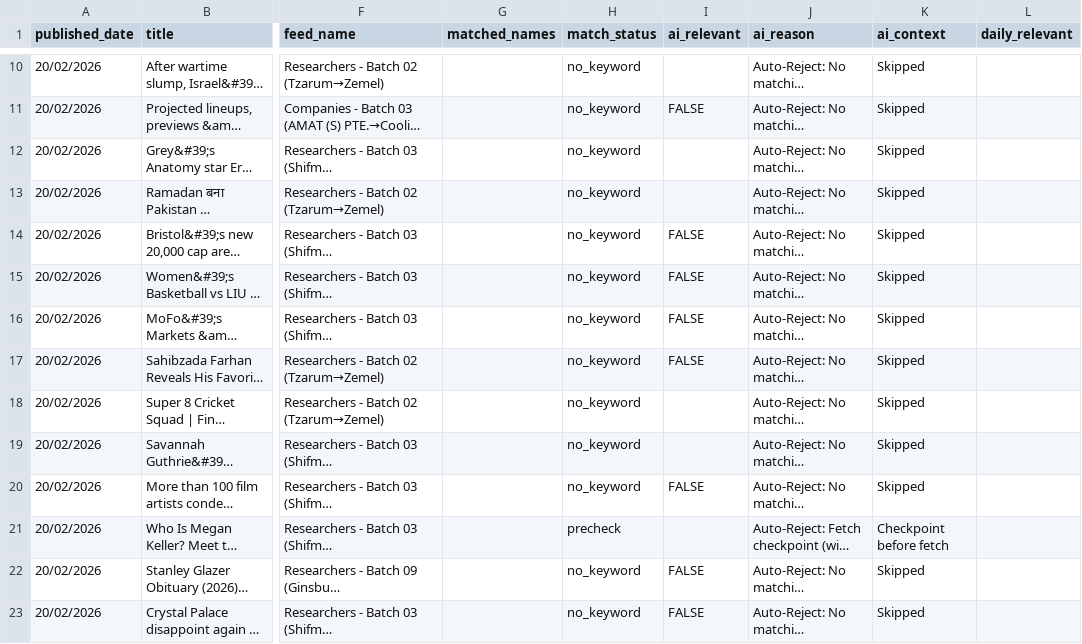
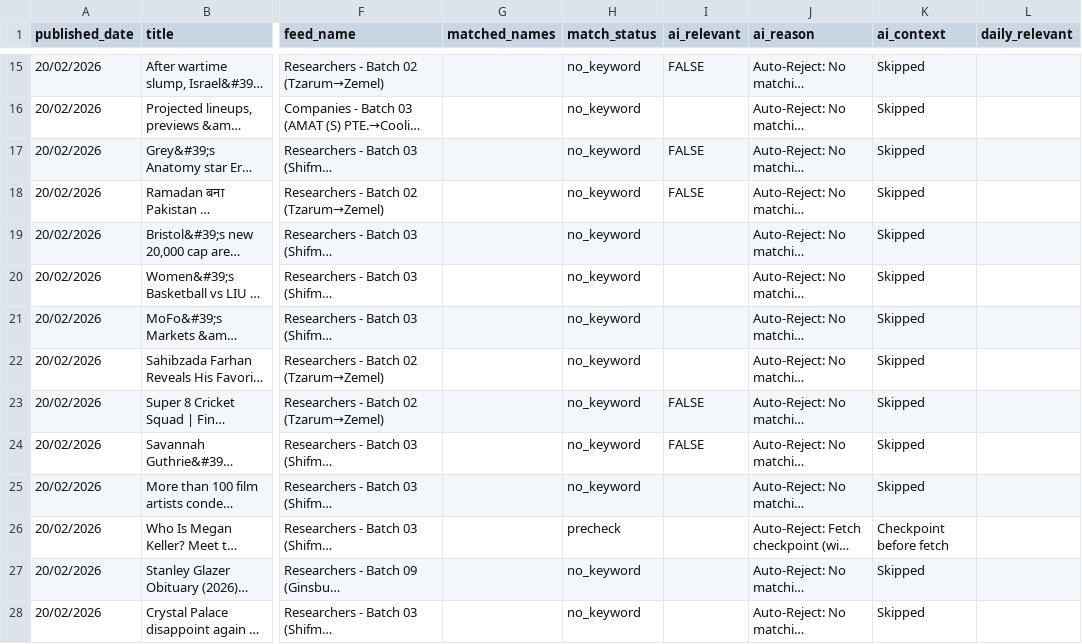
Before and after one commit to elyashivzangen/yissum-science, a CSV file: data_new_updater/feed_compact.csv, drawn as a sheet; only a part is shown, gaps mark what is left out; long unchanged cells end in …; addresses are those after the commit; the diff covers the shown part only; the diff names each change by its address in the sheet, - before the commit and + after, or states it on an @@ line.

```diff
--- a/data_new_updater/feed_compact.csv
+++ b/data_new_updater/feed_compact.csv
-I15 (ai_relevant): (empty)
+I15 (ai_relevant): FALSE
-I16 (ai_relevant): FALSE
+I16 (ai_relevant): (empty)
-I17:I18 (ai_relevant): (empty)
+I17:I18 (ai_relevant): FALSE
-I19:I22 (ai_relevant): FALSE
+I19:I22 (ai_relevant): (empty)
-I23:I24 (ai_relevant): (empty)
+I23:I24 (ai_relevant): FALSE
-I25 (ai_relevant): FALSE
+I25 (ai_relevant): (empty)
-I27:I28 (ai_relevant): FALSE
+I27:I28 (ai_relevant): (empty)
```
Also changed, not shown: 5 added rows, 2 removed rows and 29 edited cells elsewhere in this file, data_new_updater/feed.csv, data_new_updater/feed_titles.csv, 2 other files.
